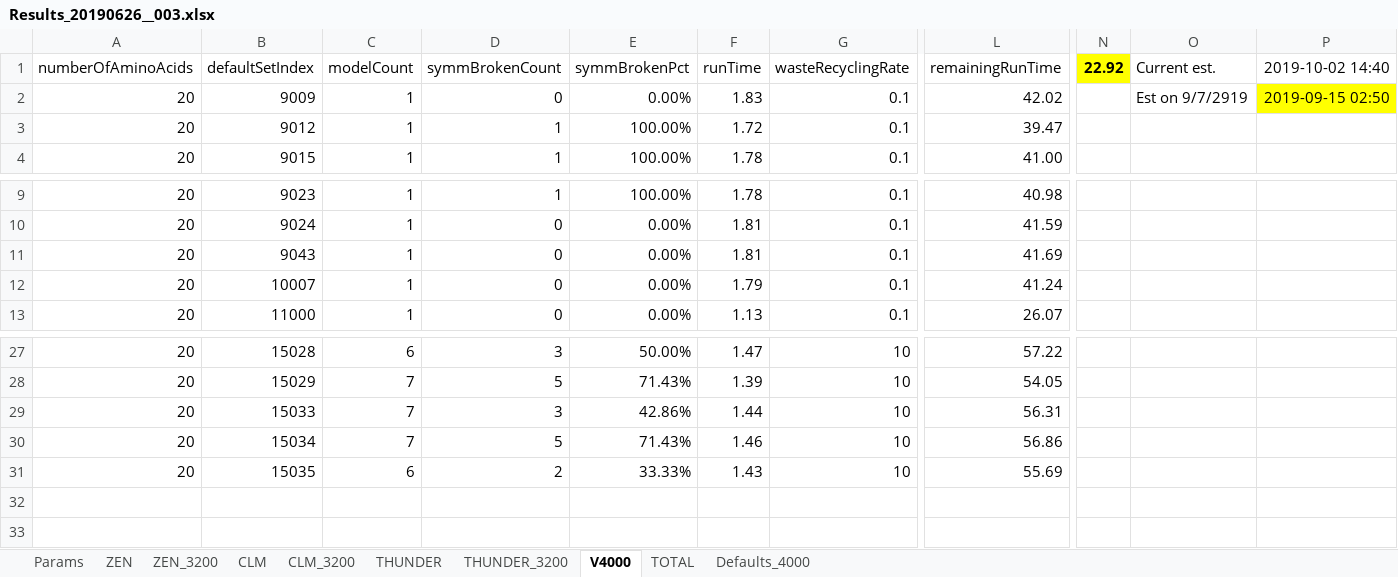
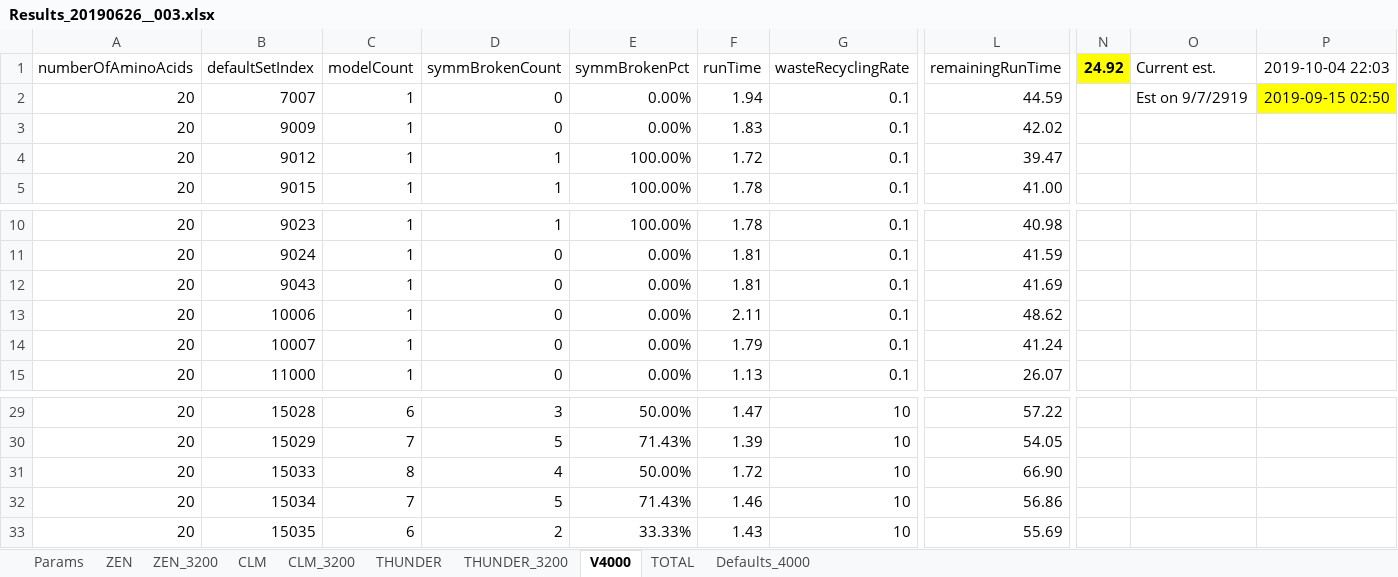
Before and after one commit to kkkmail/ClmFSharp, an Excel workbook: Math/Results_20190626__003.xlsx, sheet V4000, drawn as a sheet; only a part is shown, gaps mark what is left out; values as stored, in another font and other column widths than the file's, no borders; addresses are those after the commit; rows hold the shown columns only; the diff names each change by its address in the sheet, - before the commit and + after, or states it on an @@ line.

```diff
--- a/Math/Results_20190626__003.xlsx (sheet V4000)
+++ b/Math/Results_20190626__003.xlsx (sheet V4000)
-N1: 22.92
+N1: 24.92
-P1: 2019-10-02 14:40
+P1: 2019-10-04 22:03
+row 2: 20 | 7007 | 1 | 0 | 0.00% | 1.94 | 0.1 | 44.59 |  | Est on 9/7/2919 | 2019-09-15 02:50
-O3 (Current est.): Est on 9/7/2919
+O3 (Current est.): (empty)
-P3 (2019-10-04 22:03): 2019-09-15 02:50
+P3 (2019-10-04 22:03): (empty)
-P3 fill: #FFFF00
+P3 fill: none
+row 13: 20 | 10006 | 1 | 0 | 0.00% | 2.11 | 0.1 | 48.62
-C31 (modelCount): 7
+C31 (modelCount): 8
-D31 (symmBrokenCount): 3
+D31 (symmBrokenCount): 4
-E31 (symmBrokenPct): 42.86%
+E31 (symmBrokenPct): 50.00%
-F31 (runTime): 1.44
+F31 (runTime): 1.72
-L31 (remainingRunTime): 56.31
+L31 (remainingRunTime): 66.90
```
Also changed, not shown: sheet TOTAL, sheet THUNDER_3200, charts or pictures, 2 other files.
